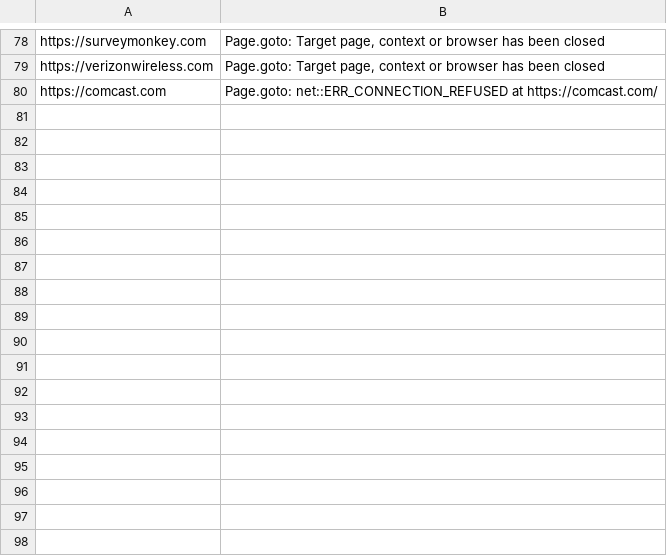
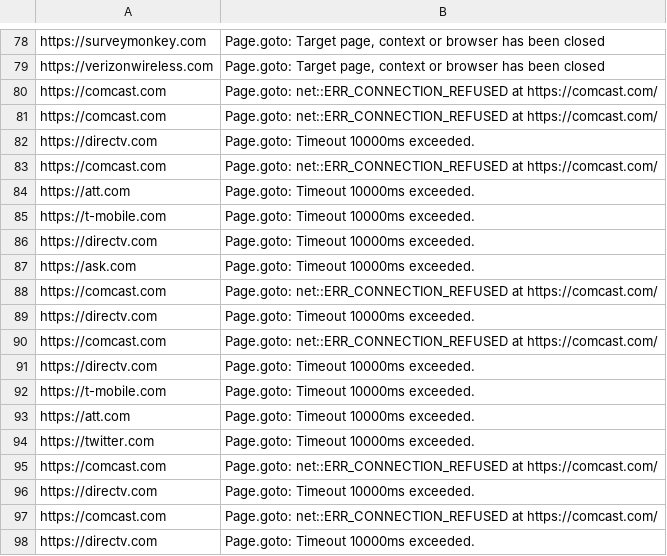
Before and after one commit to JakeOJeff/logo-scraper, a CSV file: output/failed.csv, drawn as a sheet; only a part is shown, gaps mark what is left out.

```diff
--- a/output/failed.csv
+++ b/output/failed.csv
@@ -80 +80,19 @@ https://verizonwireless.com,"Page.goto: Target page, context or browser has been
 https://comcast.com,Page.goto: net::ERR_CONNECTION_REFUSED at https://comcast.com/
+https://comcast.com,Page.goto: net::ERR_CONNECTION_REFUSED at https://comcast.com/
+https://directv.com,Page.goto: Timeout 10000ms exceeded.
+https://comcast.com,Page.goto: net::ERR_CONNECTION_REFUSED at https://comcast.com/
+https://att.com,Page.goto: Timeout 10000ms exceeded.
+https://t-mobile.com,Page.goto: Timeout 10000ms exceeded.
+https://directv.com,Page.goto: Timeout 10000ms exceeded.
+https://ask.com,Page.goto: Timeout 10000ms exceeded.
+https://comcast.com,Page.goto: net::ERR_CONNECTION_REFUSED at https://comcast.com/
+https://directv.com,Page.goto: Timeout 10000ms exceeded.
+https://comcast.com,Page.goto: net::ERR_CONNECTION_REFUSED at https://comcast.com/
+https://directv.com,Page.goto: Timeout 10000ms exceeded.
+https://t-mobile.com,Page.goto: Timeout 10000ms exceeded.
+https://att.com,Page.goto: Timeout 10000ms exceeded.
+https://twitter.com,Page.goto: Timeout 10000ms exceeded.
+https://comcast.com,Page.goto: net::ERR_CONNECTION_REFUSED at https://comcast.com/
+https://directv.com,Page.goto: Timeout 10000ms exceeded.
+https://comcast.com,Page.goto: net::ERR_CONNECTION_REFUSED at https://comcast.com/
+https://directv.com,Page.goto: Timeout 10000ms exceeded.
```
Also changed, not shown: output/success.csv, output/unidentified.csv, 2 other files.
